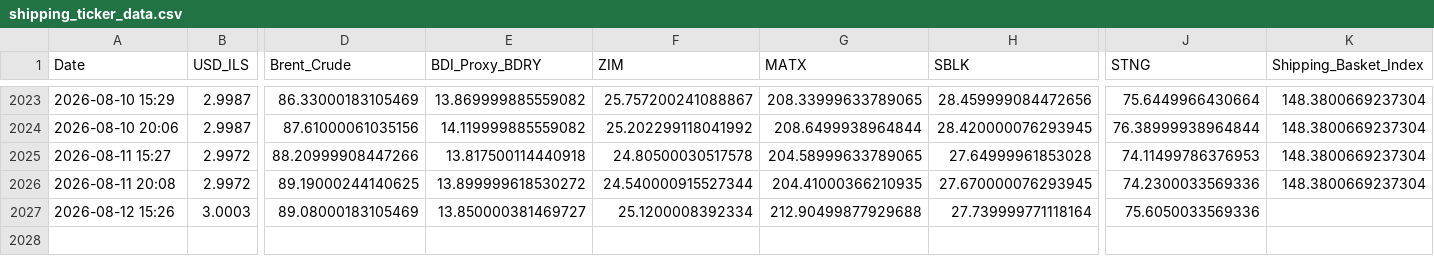
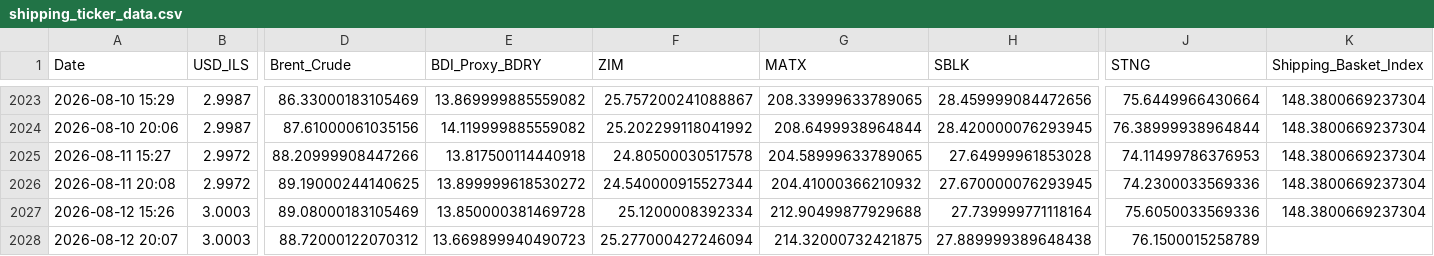
Before and after one commit to AshKatzEm/logistics-cost, a CSV file: shipping_ticker_data.csv, drawn as a sheet; only a part is shown, gaps mark what is left out; rows hold the shown columns only; the diff names each change by its address in the sheet, - before the commit and + after, or states it on an @@ line.

```diff
--- a/shipping_ticker_data.csv
+++ b/shipping_ticker_data.csv
-G2026 (MATX): 204.41000366210935
+G2026 (MATX): 204.41000366210932
-E2027 (BDI_Proxy_BDRY): 13.850000381469727
+E2027 (BDI_Proxy_BDRY): 13.850000381469728
-K2027 (Shipping_Basket_Index): (empty)
+K2027 (Shipping_Basket_Index): 148.3800669237304
+row 2028: 2026-08-12 20:07 | 3.0003 | 88.72000122070312 | 13.669899940490723 | 25.277000427246094 | 214.32000732421875 | 27.889999389648438 | 76.1500015258789
```
